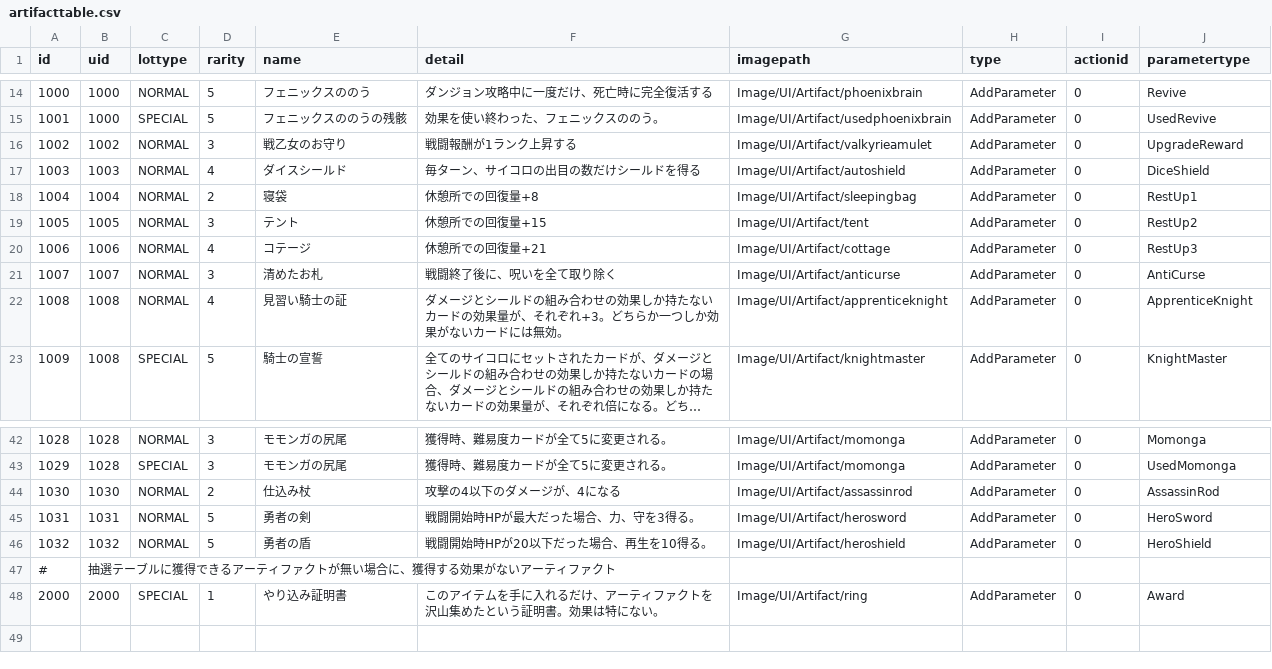
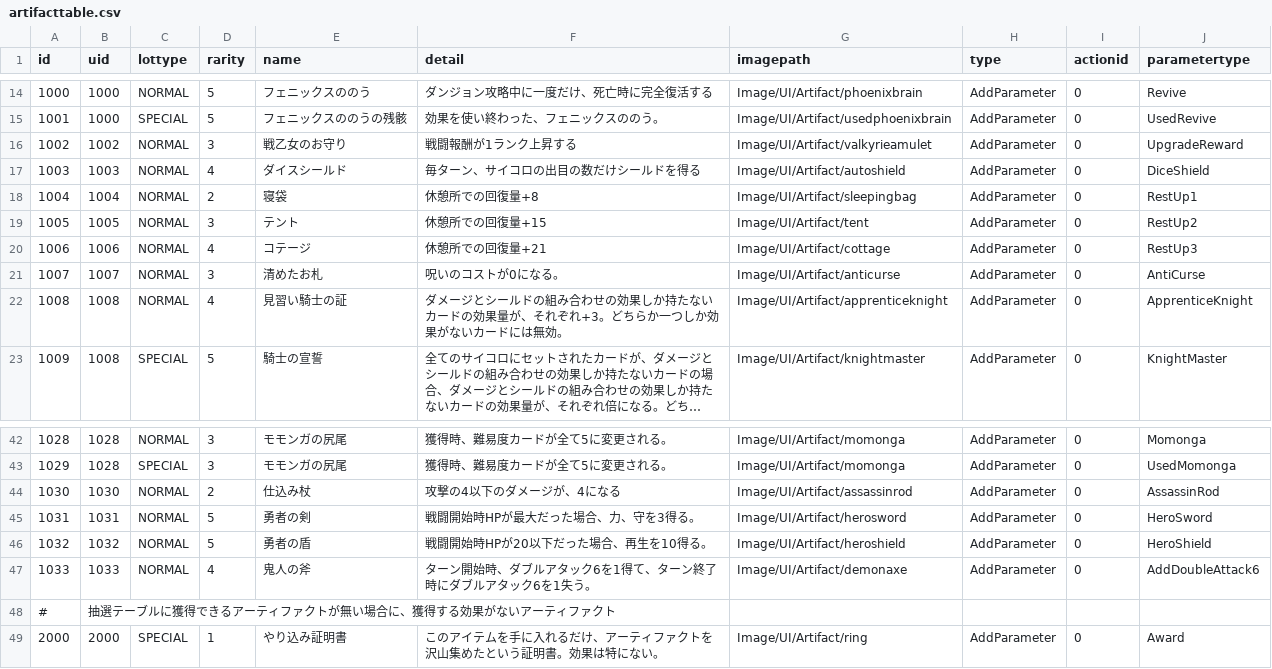
Before and after one commit to yamashita8655/STSLike, a CSV file: Assets/Resources/Csv/artifacttable.csv, drawn as a sheet; only a part is shown, gaps mark what is left out; long unchanged cells end in ….

```diff
--- a/Assets/Resources/Csv/artifacttable.csv
+++ b/Assets/Resources/Csv/artifacttable.csv
@@ -20,3 +20,3 @@ id,uid,lottype,rarity,name,detail,imagepath,type,actionid,parametertype
 1006,1006,NORMAL,4,コテージ,休憩所での回復量+21,Image/UI/Artifact/cottage,AddParameter,0,RestUp3
-1007,1007,NORMAL,3,清めたお札,戦闘終了後に、呪いを全て取り除く,Image/UI/Artifact/anticurse,AddParameter,0,AntiCurse
+1007,1007,NORMAL,3,清めたお札,呪いのコストが0になる。,Image/UI/Artifact/anticurse,AddParameter,0,AntiCurse
 1008,1008,NORMAL,4,見習い騎士の証,ダメージとシールドの組み合わせの効果しか持たないカードの効果量が、それぞれ+3。どちらか一つしか効果がないカードには無効。,Image/UI/Artifact/apprenticeknight,AddParameter,0,ApprenticeKnight
@@ -46,2 +46,3 @@ id,uid,lottype,rarity,name,detail,imagepath,type,actionid,parametertype
 1032,1032,NORMAL,5,勇者の盾,戦闘開始時HPが20以下だった場合、再生を10得る。,Image/UI/Artifact/heroshield,AddParameter,0,HeroShield
+1033,1033,NORMAL,4,鬼人の斧,ターン開始時、ダブルアタック6を1得て、ターン終了時にダブルアタック6を1失う。,Image/UI/Artifact/demonaxe,AddParameter,0,AddDoubleAttack6
 #,抽選テーブルに獲得できるアーティファクトが無い場合に、獲得する効果がないアーティファクト,,,,,,,,
```
Also changed, not shown: 16 other files.
